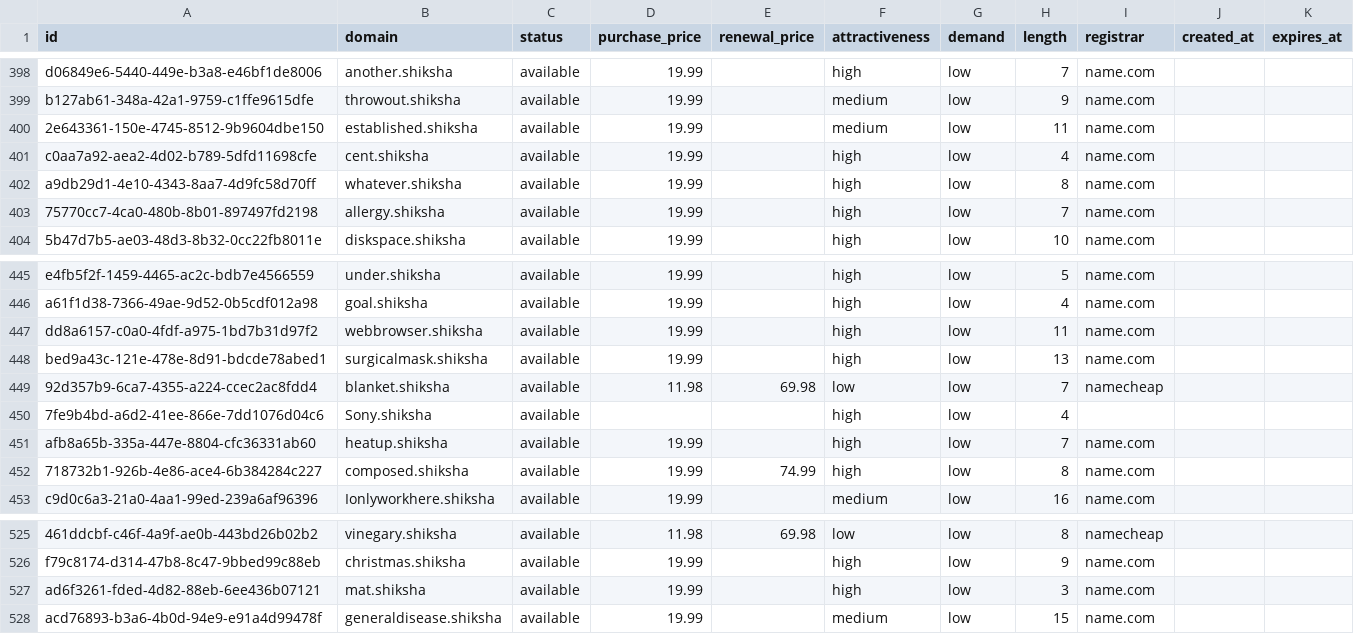
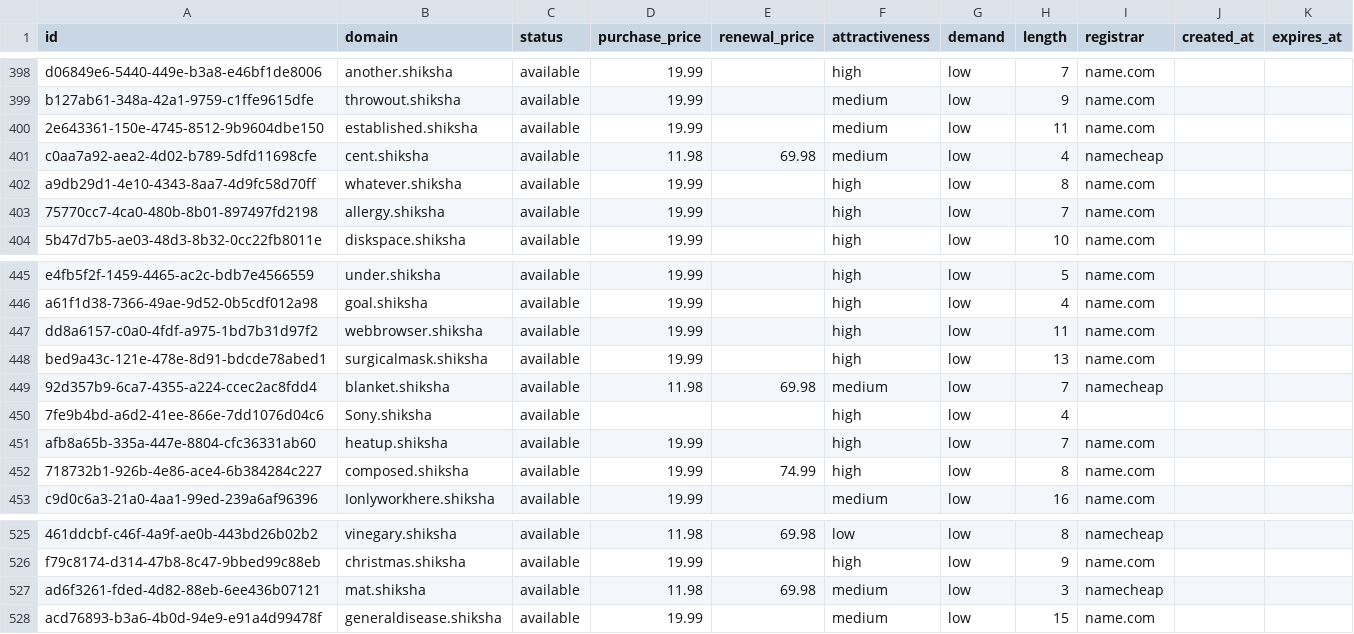
Before and after one commit to UniqueDomains/shiksha-oneword-domains, a CSV file: shiksha.csv, drawn as a sheet; only a part is shown, gaps mark what is left out; the diff names each change by its address in the sheet, - before the commit and + after, or states it on an @@ line.

Commit message:
Domains update

```diff
--- a/shiksha.csv
+++ b/shiksha.csv
-D401 (purchase_price): 19.99
+D401 (purchase_price): 11.98
-E401 (renewal_price): (empty)
+E401 (renewal_price): 69.98
-F401 (attractiveness): high
+F401 (attractiveness): medium
-I401 (registrar): name.com
+I401 (registrar): namecheap
-F449 (attractiveness): low
+F449 (attractiveness): medium
-D527 (purchase_price): 19.99
+D527 (purchase_price): 11.98
-E527 (renewal_price): (empty)
+E527 (renewal_price): 69.98
-F527 (attractiveness): high
+F527 (attractiveness): medium
-I527 (registrar): name.com
+I527 (registrar): namecheap
```
Also changed, not shown: 4 other files.
